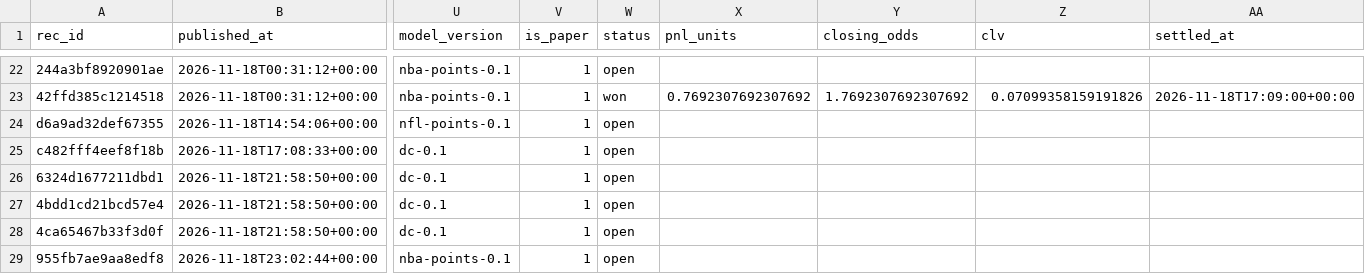
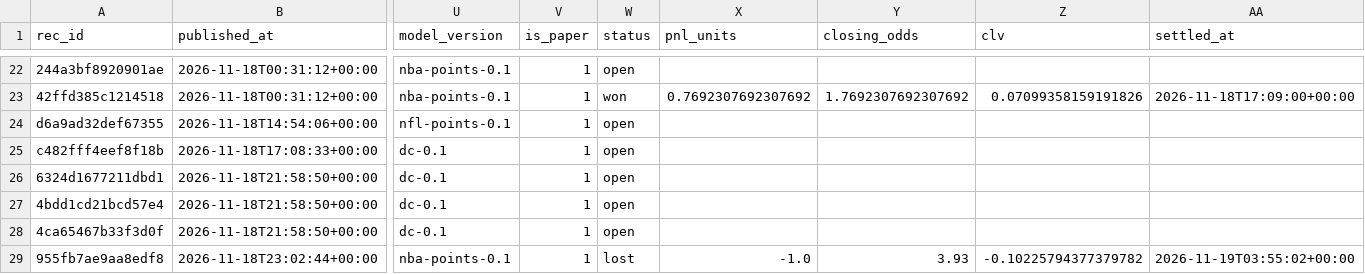
Before and after one commit to juanxmarcos/Sports-Betting-, a CSV file: ledger/recommendations.csv, drawn as a sheet; only a part is shown, gaps mark what is left out; the diff names each change by its address in the sheet, - before the commit and + after, or states it on an @@ line.

```diff
--- a/ledger/recommendations.csv
+++ b/ledger/recommendations.csv
-W29 (status): open
+W29 (status): lost
-X29 (pnl_units): (empty)
+X29 (pnl_units): -1.0
-Y29 (closing_odds): (empty)
+Y29 (closing_odds): 3.93
-Z29 (clv): (empty)
+Z29 (clv): -0.10225794377379782
-AA29 (settled_at): (empty)
+AA29 (settled_at): 2026-11-19T03:55:02+00:00
```
Also changed, not shown: 19 other files.
